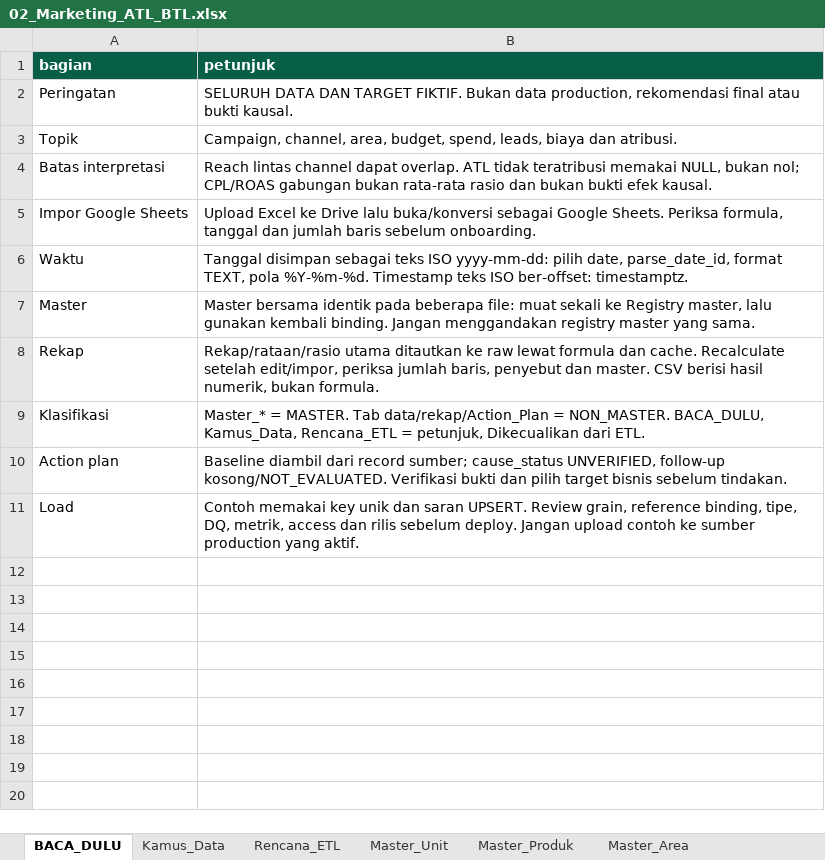
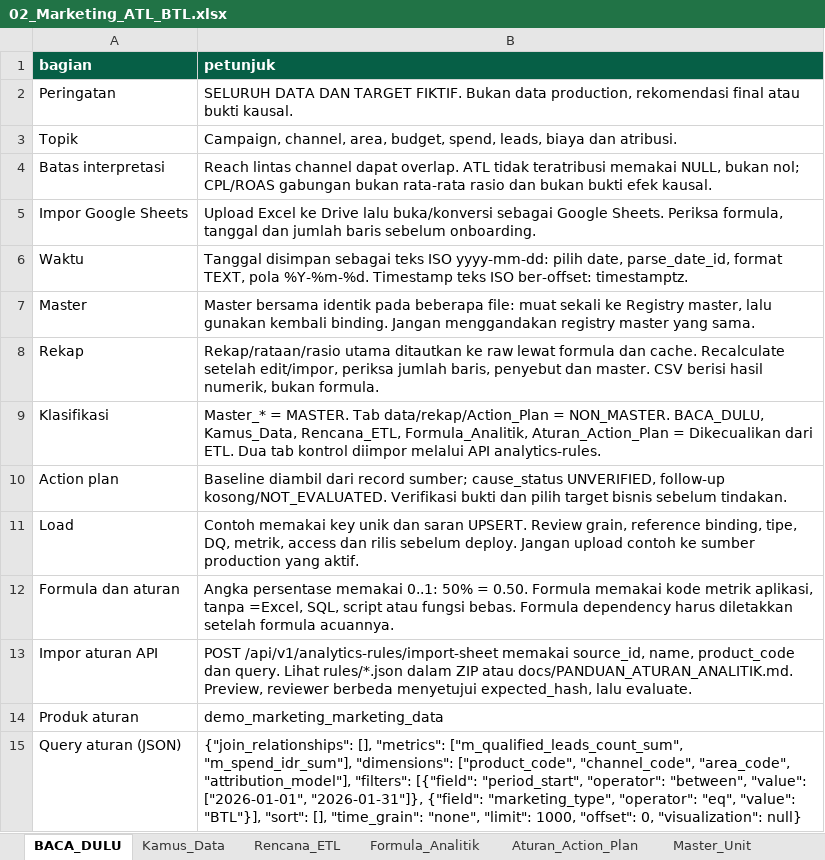
Before and after one commit to saptadi73/vue-googlesheet-ai, an Excel workbook: public/examples/analytics/02_Marketing_ATL_BTL.xlsx, sheet BACA_DULU, drawn as a sheet; values as stored, in another font and other column widths than the file's, no borders; the diff names each change by its address in the sheet, - before the commit and + after, or states it on an @@ line.

Commit message:
docs: add Sheet action rules to analytics templates and contextual help

```diff
--- a/public/examples/analytics/02_Marketing_ATL_BTL.xlsx (sheet BACA_DULU)
+++ b/public/examples/analytics/02_Marketing_ATL_BTL.xlsx (sheet BACA_DULU)
+sheet tab: Formula_Analitik
+sheet tab: Aturan_Action_Plan
-B9 (petunjuk): …BACA_DULU, Kamus_Data, Rencana_ETL = petunjuk, Dikecualikan dari ETL.
+B9 (petunjuk): …BACA_DULU, Kamus_Data, Rencana_ETL, Formula_Analitik, Aturan_Action_Plan = Dikecualikan dari ETL. Dua tab kontrol diimpor melalui API analytics-rules.
+row 12: Formula dan aturan | Angka persentase memakai 0..1: 50% = 0.50. Formula memakai kode metrik aplikasi, tanpa =Excel, SQL, script atau fungsi bebas. Formula dependency harus diletakkan setelah formula acuannya.
+row 13: Impor aturan API | POST /api/v1/analytics-rules/import-sheet memakai source_id, name, product_code dan query. Lihat rules/*.json dalam ZIP atau docs/PANDUAN_ATURAN_ANALITIK.md. Preview, reviewer berbeda menyetujui expected_hash, lalu evaluate.
+row 14: Produk aturan | demo_marketing_marketing_data
+row 15: Query aturan (JSON) | {"join_relationships": [], "metrics": ["m_qualified_leads_count_sum", "m_spend_idr_sum"], "dimensions": ["product_code", "channel_code", "area_code", "attribution_model"], "filters": [{"field": "period_start", "operator": "between", "value": ["2026-01-01", "2026-01-31"]}, {"field": "marketing_type", "operator": "eq", "value": "BTL"}], "sort": [], "time_grain": "none", "limit": 1000, "offset": 0, "visualization": null}
```
Also changed, not shown: sheet Rencana_ETL, public/examples/analytics/01_Keluhan_Pelanggan.xlsx, public/examples/analytics/03_Kepuasan_Pelanggan_Produk.xlsx, 20 other files.
